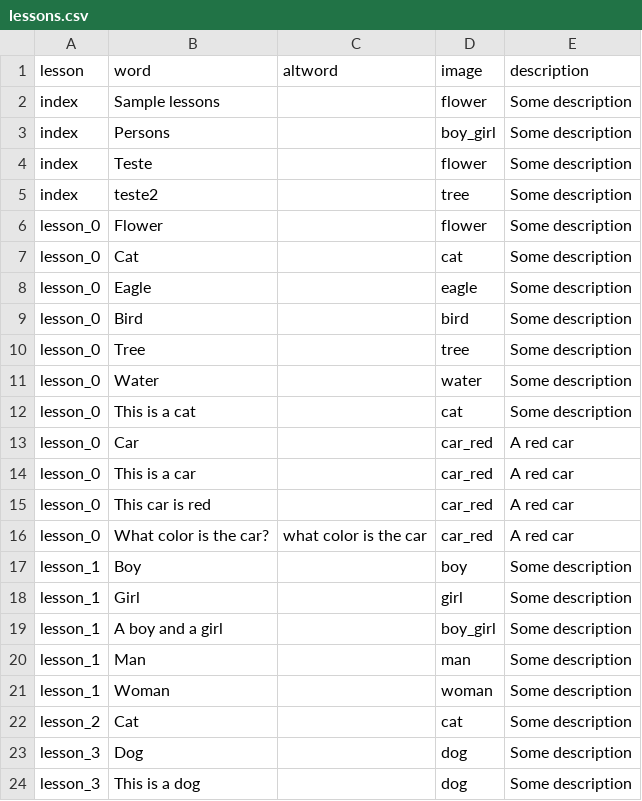
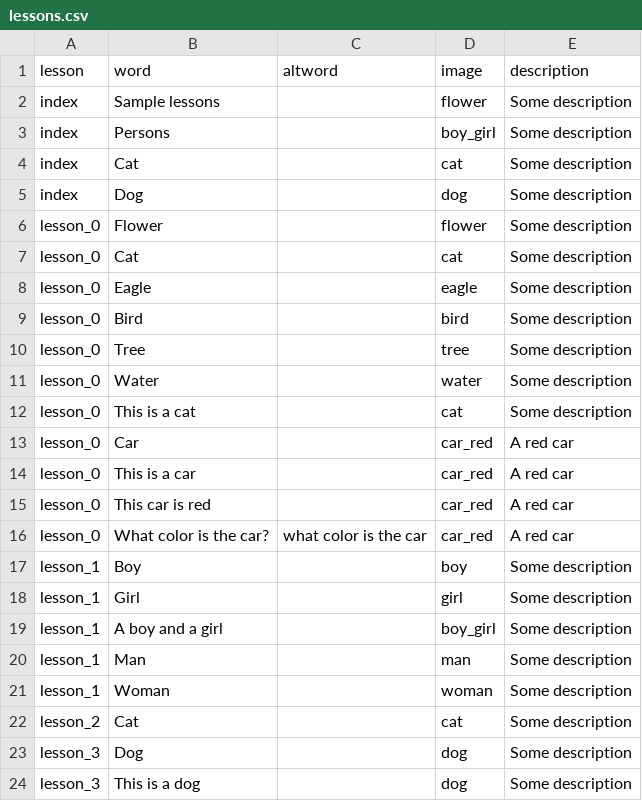
Before and after one commit to lmurta/ram, a CSV file: assets/lessons/lessons.csv, drawn as a sheet.

```diff
--- a/assets/lessons/lessons.csv
+++ b/assets/lessons/lessons.csv
@@ -3,4 +3,4 @@ index,Sample lessons,,flower,Some description
 index,Persons,,boy_girl,Some description
-index,Teste,,flower,Some description
-index,teste2,,tree,Some description
+index,Cat,,cat,Some description
+index,Dog,,dog,Some description
 lesson_0,Flower,,flower,Some description
```
Also changed, not shown: 3 other files.
